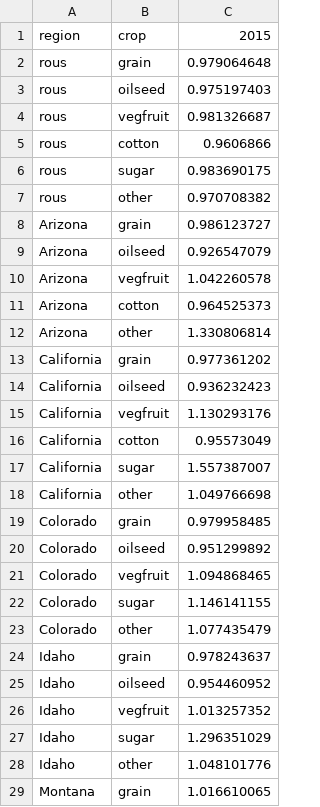
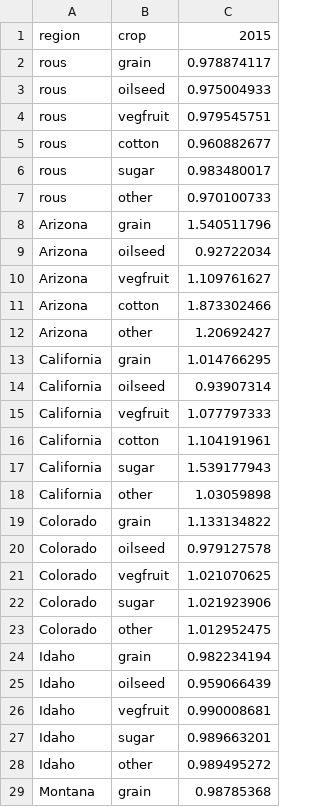
Before and after one commit to kvcalvin/pches-collaboration, a CSV file: DREM_test.csv, drawn as a sheet; only a part is shown; the diff covers the shown part only.

```diff
--- a/DREM_test.csv
+++ b/DREM_test.csv
@@ -1,29 +1,29 @@
 region,crop,2015
-rous,grain,0.979064648
-rous,oilseed,0.975197403
-rous,vegfruit,0.981326687
-rous,cotton,0.9606866
-rous,sugar,0.983690175
-rous,other,0.970708382
-Arizona,grain,0.986123727
-Arizona,oilseed,0.926547079
-Arizona,vegfruit,1.042260578
-Arizona,cotton,0.964525373
-Arizona,other,1.330806814
-California,grain,0.977361202
-California,oilseed,0.936232423
-California,vegfruit,1.130293176
-California,cotton,0.95573049
-California,sugar,1.557387007
-California,other,1.049766698
-Colorado,grain,0.979958485
-Colorado,oilseed,0.951299892
-Colorado,vegfruit,1.094868465
-Colorado,sugar,1.146141155
-Colorado,other,1.077435479
-Idaho,grain,0.978243637
-Idaho,oilseed,0.954460952
-Idaho,vegfruit,1.013257352
-Idaho,sugar,1.296351029
-Idaho,other,1.048101776
-Montana,grain,1.016610065
+rous,grain,0.978874117
+rous,oilseed,0.975004933
+rous,vegfruit,0.979545751
+rous,cotton,0.960882677
+rous,sugar,0.983480017
+rous,other,0.970100733
+Arizona,grain,1.540511796
+Arizona,oilseed,0.92722034
+Arizona,vegfruit,1.109761627
+Arizona,cotton,1.873302466
+Arizona,other,1.20692427
+California,grain,1.014766295
+California,oilseed,0.93907314
+California,vegfruit,1.077797333
+California,cotton,1.104191961
+California,sugar,1.539177943
+California,other,1.03059898
+Colorado,grain,1.133134822
+Colorado,oilseed,0.979127578
+Colorado,vegfruit,1.021070625
+Colorado,sugar,1.021923906
+Colorado,other,1.012952475
+Idaho,grain,0.982234194
+Idaho,oilseed,0.959066439
+Idaho,vegfruit,0.990008681
+Idaho,sugar,0.989663201
+Idaho,other,0.989495272
+Montana,grain,0.98785368
```
Also changed, not shown: 32 edited cells elsewhere in this file, DNDC_test.csv, mapping.csv, 2 other files.
